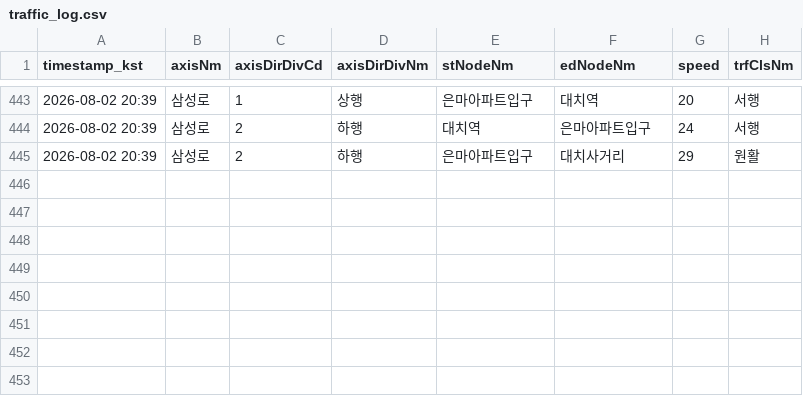
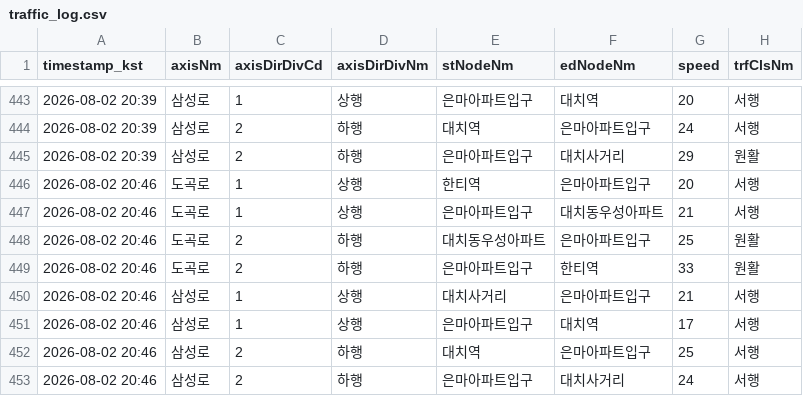
Before and after one commit to adneo-beep/eunma-traffic-monitor, a CSV file: data/traffic_log.csv, drawn as a sheet; only a part is shown, gaps mark what is left out.

```diff
--- a/data/traffic_log.csv
+++ b/data/traffic_log.csv
@@ -445 +445,9 @@ timestamp_kst,axisNm,axisDirDivCd,axisDirDivNm,stNodeNm,edNodeNm,speed,trfClsNm
 2026-08-02 20:39,삼성로,2,하행,은마아파트입구,대치사거리,29,원활
+2026-08-02 20:46,도곡로,1,상행,한티역,은마아파트입구,20,서행
+2026-08-02 20:46,도곡로,1,상행,은마아파트입구,대치동우성아파트,21,서행
+2026-08-02 20:46,도곡로,2,하행,대치동우성아파트,은마아파트입구,25,원활
+2026-08-02 20:46,도곡로,2,하행,은마아파트입구,한티역,33,원활
+2026-08-02 20:46,삼성로,1,상행,대치사거리,은마아파트입구,21,서행
+2026-08-02 20:46,삼성로,1,상행,은마아파트입구,대치역,17,서행
+2026-08-02 20:46,삼성로,2,하행,대치역,은마아파트입구,25,서행
+2026-08-02 20:46,삼성로,2,하행,은마아파트입구,대치사거리,24,서행
```
